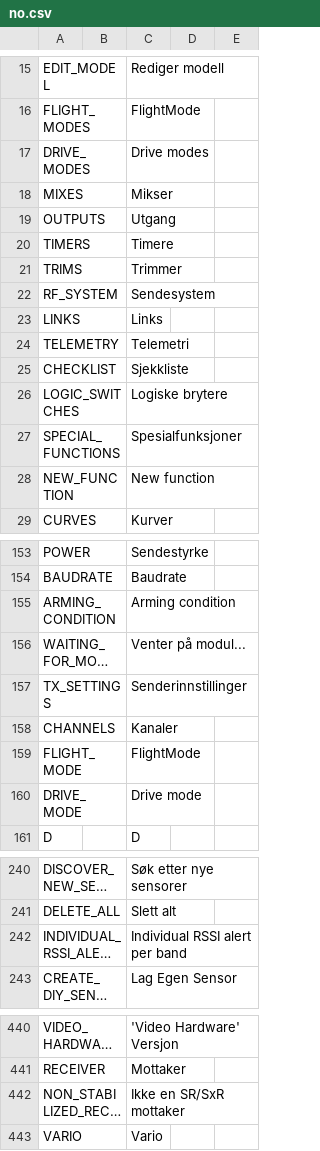
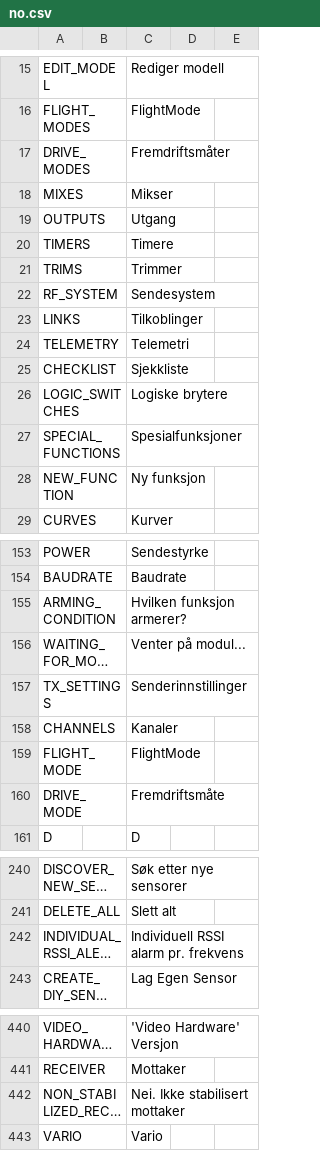
Before and after one commit to FrSkyRC/ETHOS-Feedback-Community, a CSV file: translations/ethos/no.csv, drawn as a sheet; only a part is shown, gaps mark what is left out; long unchanged cells end in …; the diff covers the shown part only; the diff names each change by its address in the sheet, - before the commit and + after, or states it on an @@ line.

Commit message:
Update no.csv - Minor translations

```diff
--- a/translations/ethos/no.csv
+++ b/translations/ethos/no.csv
-C17: Drive modes
+C17: Fremdriftsmåter
-C23: Links
+C23: Tilkoblinger
-C28: New function
+C28: Ny funksjon
-C155: Arming condition
+C155: Hvilken funksjon armerer?
-C160: Drive mode
+C160: Fremdriftsmåte
-C242: Individual RSSI alert per band
+C242: Individuell RSSI alarm pr. frekvens
-C442: Ikke en SR/SxR mottaker
+C442: Nei. Ikke stabilisert mottaker
```
Also changed, not shown: 6 edited cells elsewhere in this file.
